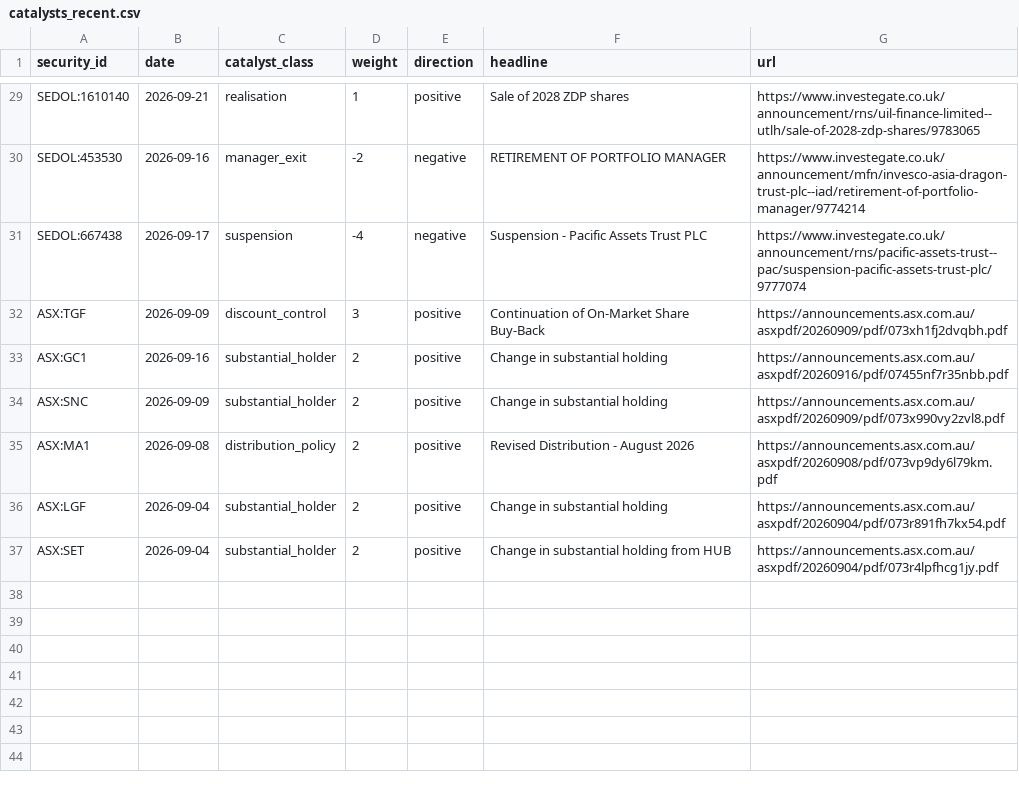
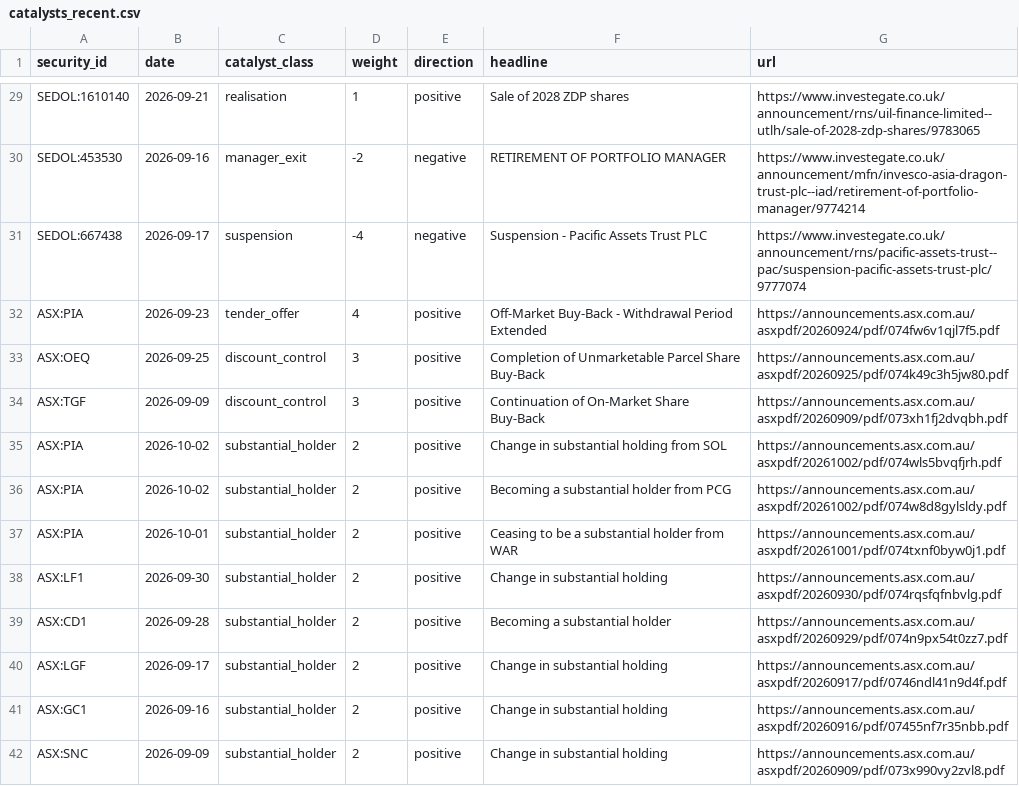
Before and after one commit to hdcapital/cef-research, a CSV file: outputs/live/catalysts_recent.csv, drawn as a sheet; only a part is shown, gaps mark what is left out; the shorter side is filled out with more unchanged rows.

```diff
--- a/outputs/live/catalysts_recent.csv
+++ b/outputs/live/catalysts_recent.csv
@@ -31,3 +31,11 @@ SEDOL:453530,2026-09-16,manager_exit,-2,negative,RETIREMENT OF PORTFOLIO MANAGER
 SEDOL:667438,2026-09-17,suspension,-4,negative,Suspension - Pacific Assets Trust PLC,https://www.investegate.co.uk/announcement/rns/pacific-assets-trust--pac/suspension-pacific-assets-trust-plc/9777074
+ASX:PIA,2026-09-23,tender_offer,4,positive,Off-Market Buy-Back - Withdrawal Period Extended,https://announcements.asx.com.au/asxpdf/20260924/pdf/074fw6v1qjl7f5.pdf
+ASX:OEQ,2026-09-25,discount_control,3,positive,Completion of Unmarketable Parcel Share Buy-Back,https://announcements.asx.com.au/asxpdf/20260925/pdf/074k49c3h5jw80.pdf
 ASX:TGF,2026-09-09,discount_control,3,positive,Continuation of On-Market Share Buy-Back,https://announcements.asx.com.au/asxpdf/20260909/pdf/073xh1fj2dvqbh.pdf
+ASX:PIA,2026-10-02,substantial_holder,2,positive,Change in substantial holding from SOL,https://announcements.asx.com.au/asxpdf/20261002/pdf/074wls5bvqfjrh.pdf
+ASX:PIA,2026-10-02,substantial_holder,2,positive,Becoming a substantial holder from PCG,https://announcements.asx.com.au/asxpdf/20261002/pdf/074w8d8gylsldy.pdf
+ASX:PIA,2026-10-01,substantial_holder,2,positive,Ceasing to be a substantial holder from WAR,https://announcements.asx.com.au/asxpdf/20261001/pdf/074txnf0byw0j1.pdf
+ASX:LF1,2026-09-30,substantial_holder,2,positive,Change in substantial holding,https://announcements.asx.com.au/asxpdf/20260930/pdf/074rqsfqfnbvlg.pdf
+ASX:CD1,2026-09-28,substantial_holder,2,positive,Becoming a substantial holder,https://announcements.asx.com.au/asxpdf/20260929/pdf/074n9px54t0zz7.pdf
+ASX:LGF,2026-09-17,substantial_holder,2,positive,Change in substantial holding,https://announcements.asx.com.au/asxpdf/20260917/pdf/0746ndl41n9d4f.pdf
 ASX:GC1,2026-09-16,substantial_holder,2,positive,Change in substantial holding,https://announcements.asx.com.au/asxpdf/20260916/pdf/07455nf7r35nbb.pdf
```
Also changed, not shown: outputs/live/ideas_latest.csv, outputs/live/nav_quarantine.csv, 13 other files.
